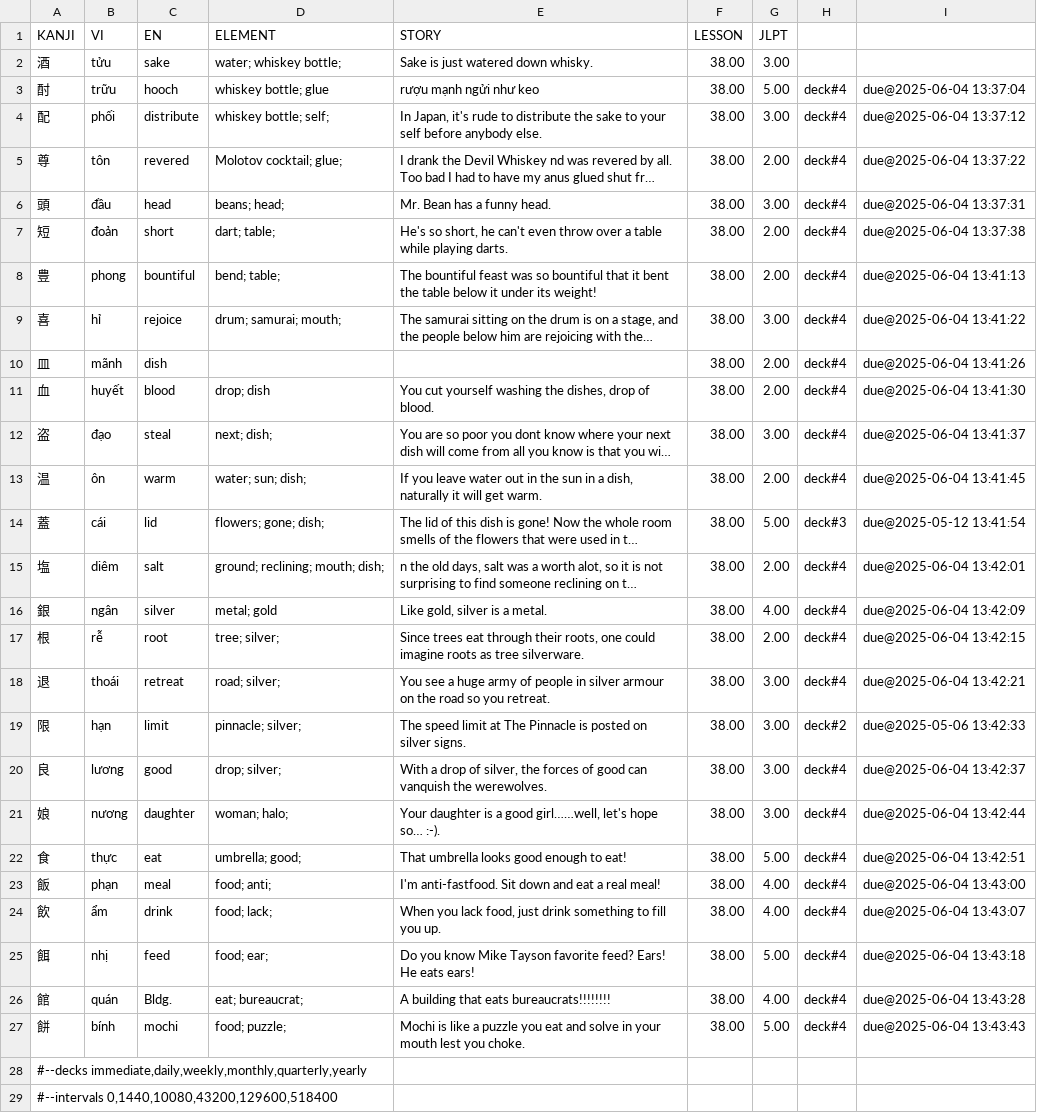
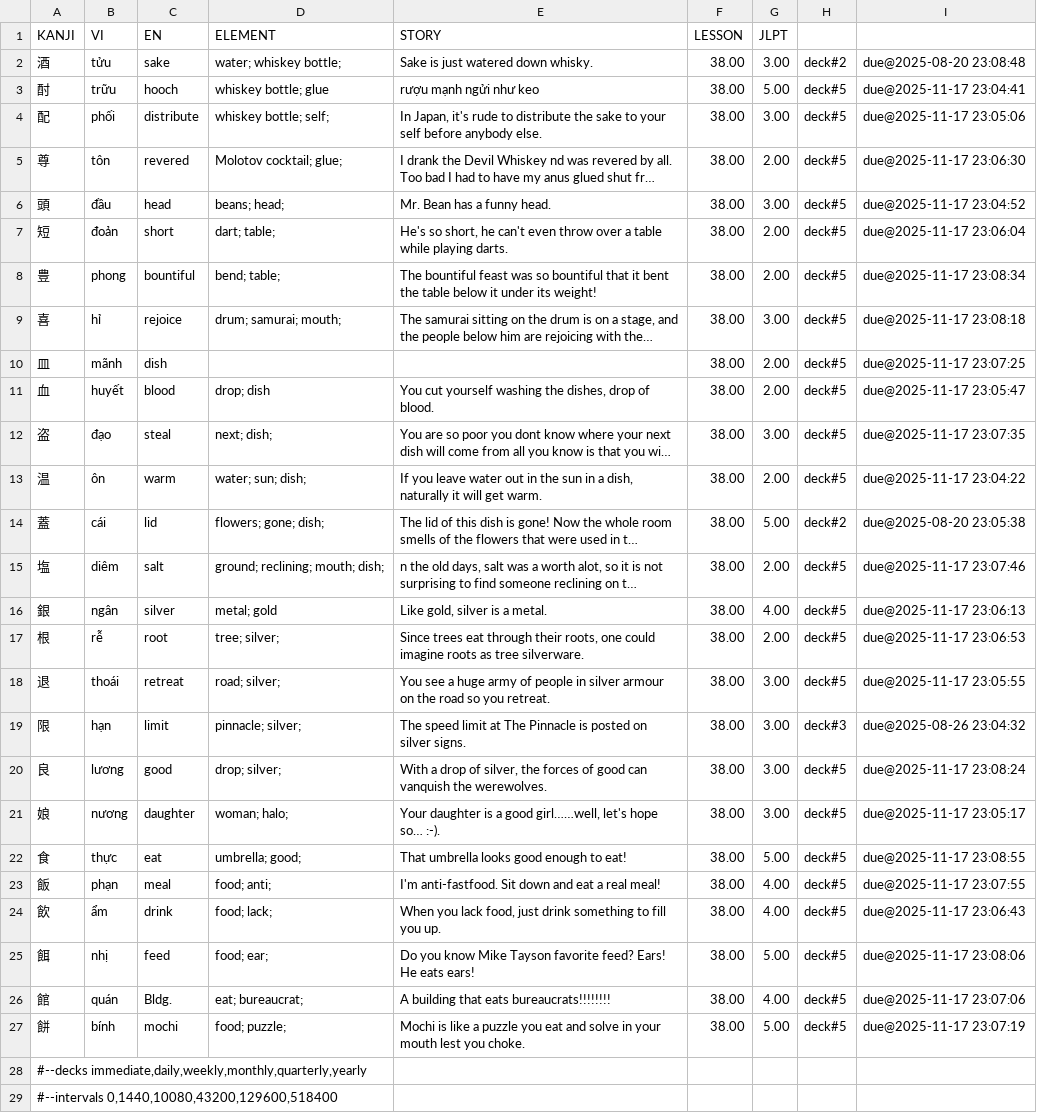
Before and after one commit to thanhlexyz/japanese, a TSV file: kanji/38.tsv, drawn as a sheet; only a part is shown; long unchanged cells end in …; the diff names each change by its address in the sheet, - before the commit and + after, or states it on an @@ line.

Commit message:
aug 20 1 hour kanji review

```diff
--- a/kanji/38.tsv
+++ b/kanji/38.tsv
-H2: (empty)
+H2: deck#2
-I2: (empty)
+I2: due@2025-08-20 23:08:48
-H3:H13: deck#4
+H3:H13: deck#5
-I3: due@2025-06-04 13:37:04
+I3: due@2025-11-17 23:04:41
-I4: due@2025-06-04 13:37:12
+I4: due@2025-11-17 23:05:06
-I5: due@2025-06-04 13:37:22
+I5: due@2025-11-17 23:06:30
-I6: due@2025-06-04 13:37:31
+I6: due@2025-11-17 23:04:52
-I7: due@2025-06-04 13:37:38
+I7: due@2025-11-17 23:06:04
-I8: due@2025-06-04 13:41:13
+I8: due@2025-11-17 23:08:34
-I9: due@2025-06-04 13:41:22
+I9: due@2025-11-17 23:08:18
-I10: due@2025-06-04 13:41:26
+I10: due@2025-11-17 23:07:25
-I11: due@2025-06-04 13:41:30
+I11: due@2025-11-17 23:05:47
-I12: due@2025-06-04 13:41:37
+I12: due@2025-11-17 23:07:35
-I13: due@2025-06-04 13:41:45
+I13: due@2025-11-17 23:04:22
-H14: deck#3
+H14: deck#2
-I14: due@2025-05-12 13:41:54
+I14: due@2025-08-20 23:05:38
-H15:H18: deck#4
+H15:H18: deck#5
-I15: due@2025-06-04 13:42:01
+I15: due@2025-11-17 23:07:46
-I16: due@2025-06-04 13:42:09
+I16: due@2025-11-17 23:06:13
-I17: due@2025-06-04 13:42:15
+I17: due@2025-11-17 23:06:53
-I18: due@2025-06-04 13:42:21
+I18: due@2025-11-17 23:05:55
-H19: deck#2
+H19: deck#3
-I19: due@2025-05-06 13:42:33
+I19: due@2025-08-26 23:04:32
-H20:H27: deck#4
+H20:H27: deck#5
-I20: due@2025-06-04 13:42:37
+I20: due@2025-11-17 23:08:24
-I21: due@2025-06-04 13:42:44
+I21: due@2025-11-17 23:05:17
-I22: due@2025-06-04 13:42:51
+I22: due@2025-11-17 23:08:55
-I23: due@2025-06-04 13:43:00
+I23: due@2025-11-17 23:07:55
-I24: due@2025-06-04 13:43:07
+I24: due@2025-11-17 23:06:43
-I25: due@2025-06-04 13:43:18
+I25: due@2025-11-17 23:08:06
-I26: due@2025-06-04 13:43:28
+I26: due@2025-11-17 23:07:06
-I27: due@2025-06-04 13:43:43
+I27: due@2025-11-17 23:07:19
```
Also changed, not shown: kanji/39.tsv, kanji/40.tsv, 2 other files.
